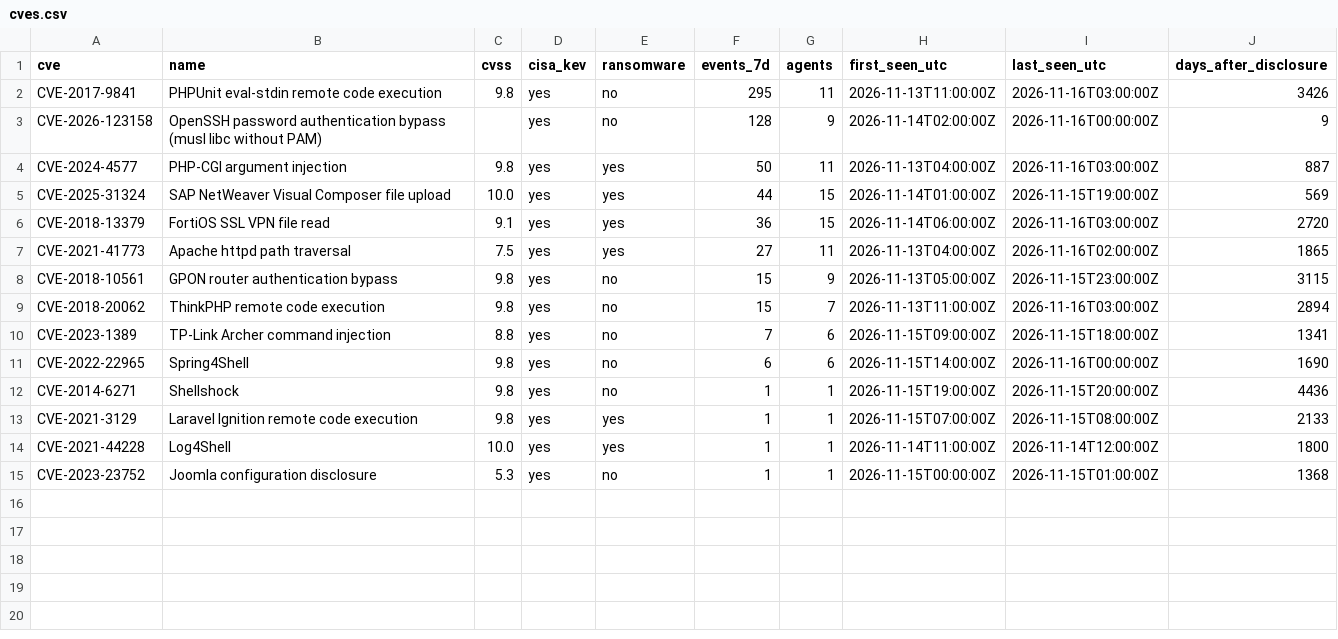
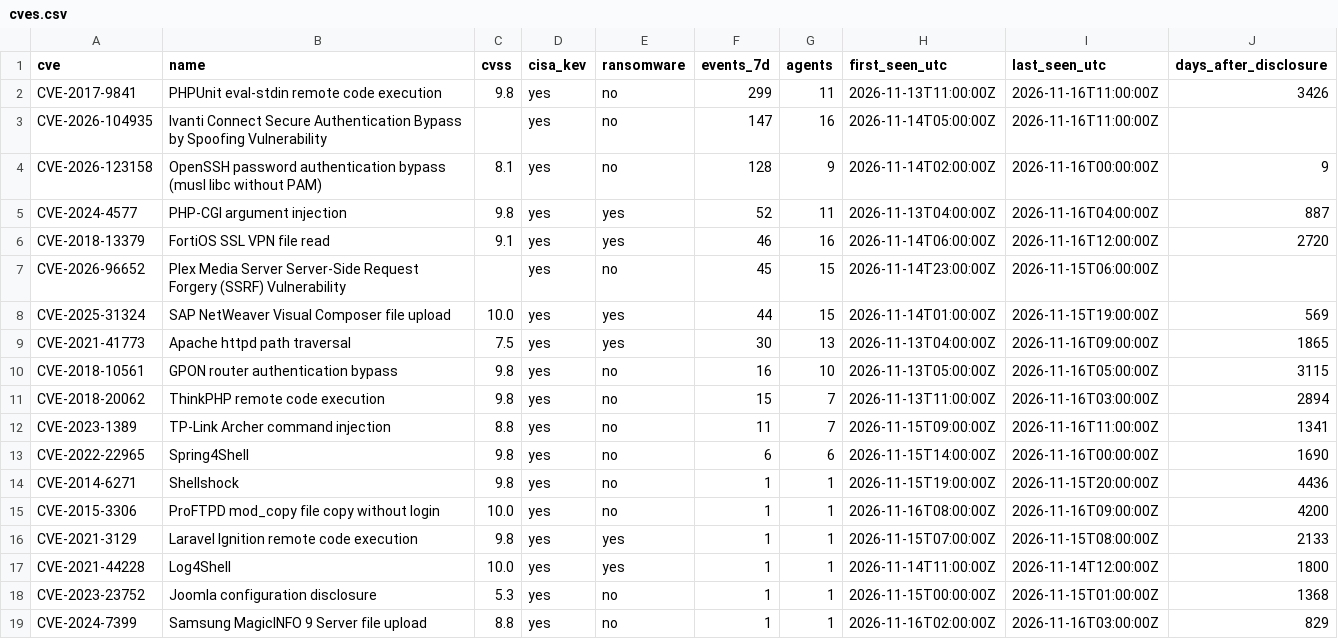
Before and after one commit to olizimmermann/decoyra-threatfeed, a CSV file: intel/cves.csv, drawn as a sheet.

```diff
--- a/intel/cves.csv
+++ b/intel/cves.csv
@@ -1,13 +1,16 @@
 cve,name,cvss,cisa_kev,ransomware,events_7d,agents,first_seen_utc,last_seen_utc,days_after_disclosure
-CVE-2017-9841,PHPUnit eval-stdin remote code execution,9.8,yes,no,295,11,2026-11-13T11:00:00Z,2026-11-16T03:00:00Z,3426
-CVE-2026-123158,OpenSSH password authentication bypass (musl libc without PAM),,yes,no,128,9,2026-11-14T02:00:00Z,2026-11-16T00:00:00Z,9
-CVE-2024-4577,PHP-CGI argument injection,9.8,yes,yes,50,11,2026-11-13T04:00:00Z,2026-11-16T03:00:00Z,887
+CVE-2017-9841,PHPUnit eval-stdin remote code execution,9.8,yes,no,299,11,2026-11-13T11:00:00Z,2026-11-16T11:00:00Z,3426
+CVE-2026-104935,Ivanti Connect Secure Authentication Bypass by Spoofing Vulnerability,,yes,no,147,16,2026-11-14T05:00:00Z,2026-11-16T11:00:00Z,
+CVE-2026-123158,OpenSSH password authentication bypass (musl libc without PAM),8.1,yes,no,128,9,2026-11-14T02:00:00Z,2026-11-16T00:00:00Z,9
+CVE-2024-4577,PHP-CGI argument injection,9.8,yes,yes,52,11,2026-11-13T04:00:00Z,2026-11-16T04:00:00Z,887
+CVE-2018-13379,FortiOS SSL VPN file read,9.1,yes,yes,46,16,2026-11-14T06:00:00Z,2026-11-16T12:00:00Z,2720
+CVE-2026-96652,Plex Media Server Server-Side Request Forgery (SSRF) Vulnerability,,yes,no,45,15,2026-11-14T23:00:00Z,2026-11-15T06:00:00Z,
 CVE-2025-31324,SAP NetWeaver Visual Composer file upload,10.0,yes,yes,44,15,2026-11-14T01:00:00Z,2026-11-15T19:00:00Z,569
-CVE-2018-13379,FortiOS SSL VPN file read,9.1,yes,yes,36,15,2026-11-14T06:00:00Z,2026-11-16T03:00:00Z,2720
-CVE-2021-41773,Apache httpd path traversal,7.5,yes,yes,27,11,2026-11-13T04:00:00Z,2026-11-16T02:00:00Z,1865
-CVE-2018-10561,GPON router authentication bypass,9.8,yes,no,15,9,2026-11-13T05:00:00Z,2026-11-15T23:00:00Z,3115
+CVE-2021-41773,Apache httpd path traversal,7.5,yes,yes,30,13,2026-11-13T04:00:00Z,2026-11-16T09:00:00Z,1865
+CVE-2018-10561,GPON router authentication bypass,9.8,yes,no,16,10,2026-11-13T05:00:00Z,2026-11-16T05:00:00Z,3115
 CVE-2018-20062,ThinkPHP remote code execution,9.8,yes,no,15,7,2026-11-13T11:00:00Z,2026-11-16T03:00:00Z,2894
-CVE-2023-1389,TP-Link Archer command injection,8.8,yes,no,7,6,2026-11-15T09:00:00Z,2026-11-15T18:00:00Z,1341
+CVE-2023-1389,TP-Link Archer command injection,8.8,yes,no,11,7,2026-11-15T09:00:00Z,2026-11-16T11:00:00Z,1341
 CVE-2022-22965,Spring4Shell,9.8,yes,no,6,6,2026-11-15T14:00:00Z,2026-11-16T00:00:00Z,1690
 CVE-2014-6271,Shellshock,9.8,yes,no,1,1,2026-11-15T19:00:00Z,2026-11-15T20:00:00Z,4436
+CVE-2015-3306,ProFTPD mod_copy file copy without login,10.0,yes,no,1,1,2026-11-16T08:00:00Z,2026-11-16T09:00:00Z,4200
 CVE-2021-3129,Laravel Ignition remote code execution,9.8,yes,yes,1,1,2026-11-15T07:00:00Z,2026-11-15T08:00:00Z,2133
@@ -15 +18,2 @@ CVE-2021-44228,Log4Shell,10.0,yes,yes,1,1,2026-11-14T11:00:00Z,2026-11-14T12:00:
 CVE-2023-23752,Joomla configuration disclosure,5.3,yes,no,1,1,2026-11-15T00:00:00Z,2026-11-15T01:00:00Z,1368
+CVE-2024-7399,Samsung MagicINFO 9 Server file upload,8.8,yes,no,1,1,2026-11-16T02:00:00Z,2026-11-16T03:00:00Z,829
```
Also changed, not shown: feeds/misp/hashes.csv, iocs/iocs.csv, 25 other files.
